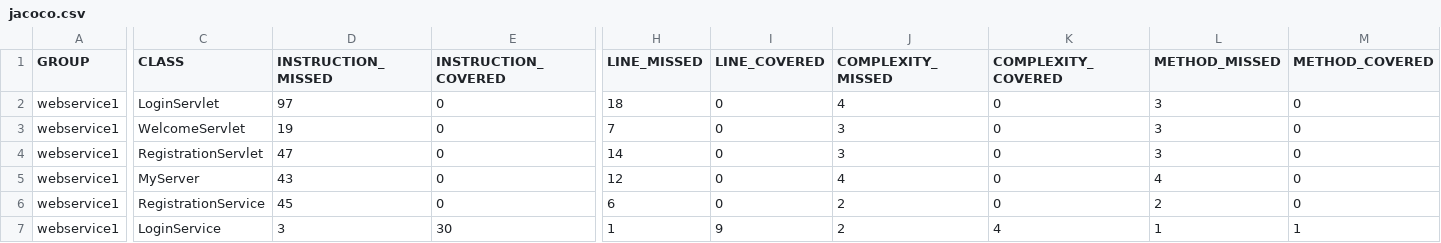
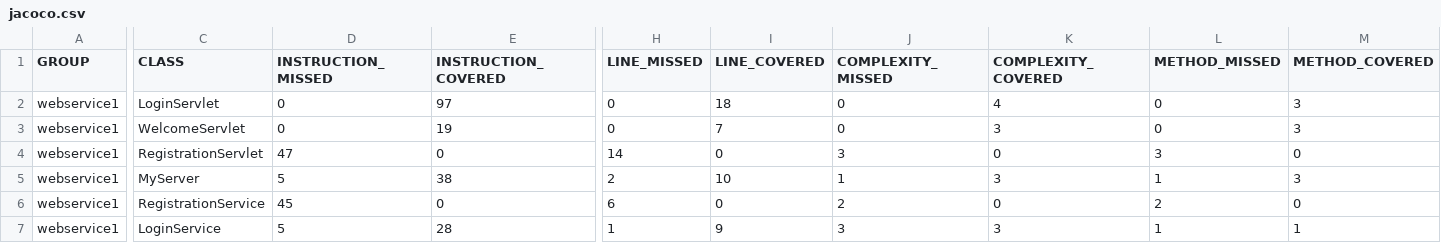
Before and after one commit to bdimsim/SIT333, a CSV file: task7_1P/webservice1/target/site/jacoco/jacoco.csv, drawn as a sheet; only a part is shown, gaps mark what is left out; the diff covers the shown part only; the diff names each change by its address in the sheet, - before the commit and + after, or states it on an @@ line.

```diff
--- a/task7_1P/webservice1/target/site/jacoco/jacoco.csv
+++ b/task7_1P/webservice1/target/site/jacoco/jacoco.csv
-D2 (INSTRUCTION_MISSED): 97
+D2 (INSTRUCTION_MISSED): 0
-E2 (INSTRUCTION_COVERED): 0
+E2 (INSTRUCTION_COVERED): 97
-H2 (LINE_MISSED): 18
+H2 (LINE_MISSED): 0
-I2 (LINE_COVERED): 0
+I2 (LINE_COVERED): 18
-J2 (COMPLEXITY_MISSED): 4
+J2 (COMPLEXITY_MISSED): 0
-K2 (COMPLEXITY_COVERED): 0
+K2 (COMPLEXITY_COVERED): 4
-L2:L3 (METHOD_MISSED): 3
+L2:L3 (METHOD_MISSED): 0
-M2:M3 (METHOD_COVERED): 0
+M2:M3 (METHOD_COVERED): 3
-D3 (INSTRUCTION_MISSED): 19
+D3 (INSTRUCTION_MISSED): 0
-E3 (INSTRUCTION_COVERED): 0
+E3 (INSTRUCTION_COVERED): 19
-H3 (LINE_MISSED): 7
+H3 (LINE_MISSED): 0
-I3 (LINE_COVERED): 0
+I3 (LINE_COVERED): 7
-J3 (COMPLEXITY_MISSED): 3
+J3 (COMPLEXITY_MISSED): 0
-K3 (COMPLEXITY_COVERED): 0
+K3 (COMPLEXITY_COVERED): 3
-D5 (INSTRUCTION_MISSED): 43
+D5 (INSTRUCTION_MISSED): 5
-E5 (INSTRUCTION_COVERED): 0
+E5 (INSTRUCTION_COVERED): 38
-H5 (LINE_MISSED): 12
+H5 (LINE_MISSED): 2
-I5 (LINE_COVERED): 0
+I5 (LINE_COVERED): 10
-J5 (COMPLEXITY_MISSED): 4
+J5 (COMPLEXITY_MISSED): 1
-K5 (COMPLEXITY_COVERED): 0
+K5 (COMPLEXITY_COVERED): 3
-L5 (METHOD_MISSED): 4
+L5 (METHOD_MISSED): 1
-M5 (METHOD_COVERED): 0
+M5 (METHOD_COVERED): 3
-D7 (INSTRUCTION_MISSED): 3
+D7 (INSTRUCTION_MISSED): 5
-E7 (INSTRUCTION_COVERED): 30
+E7 (INSTRUCTION_COVERED): 28
-J7 (COMPLEXITY_MISSED): 2
+J7 (COMPLEXITY_MISSED): 3
-K7 (COMPLEXITY_COVERED): 4
+K7 (COMPLEXITY_COVERED): 3
```
Also changed, not shown: 4 edited cells elsewhere in this file, 22 other files.
